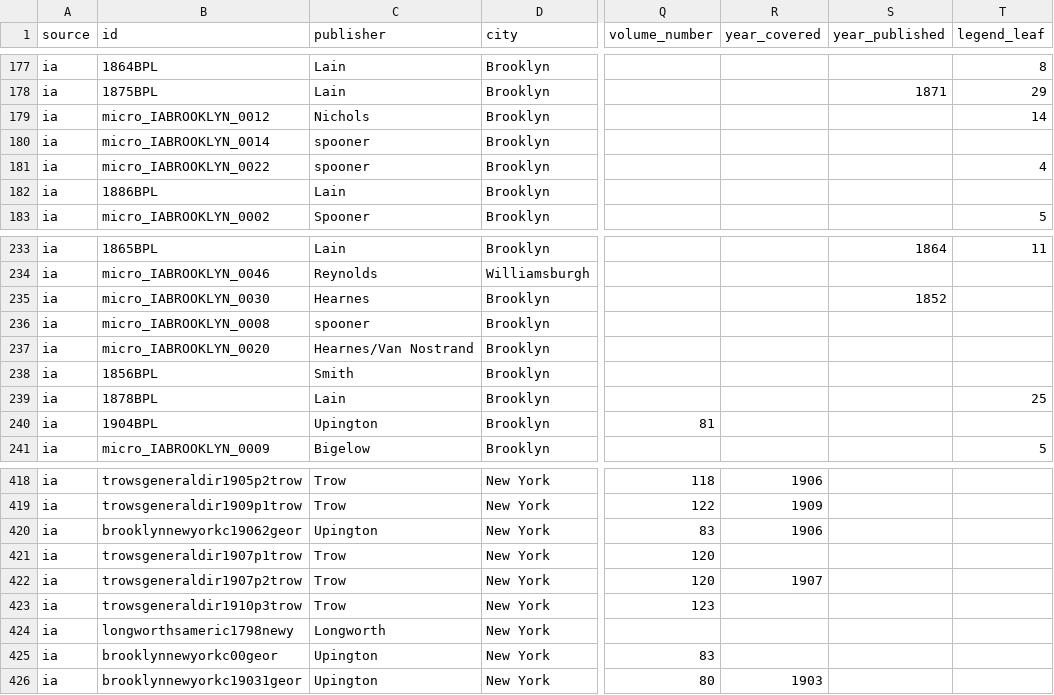
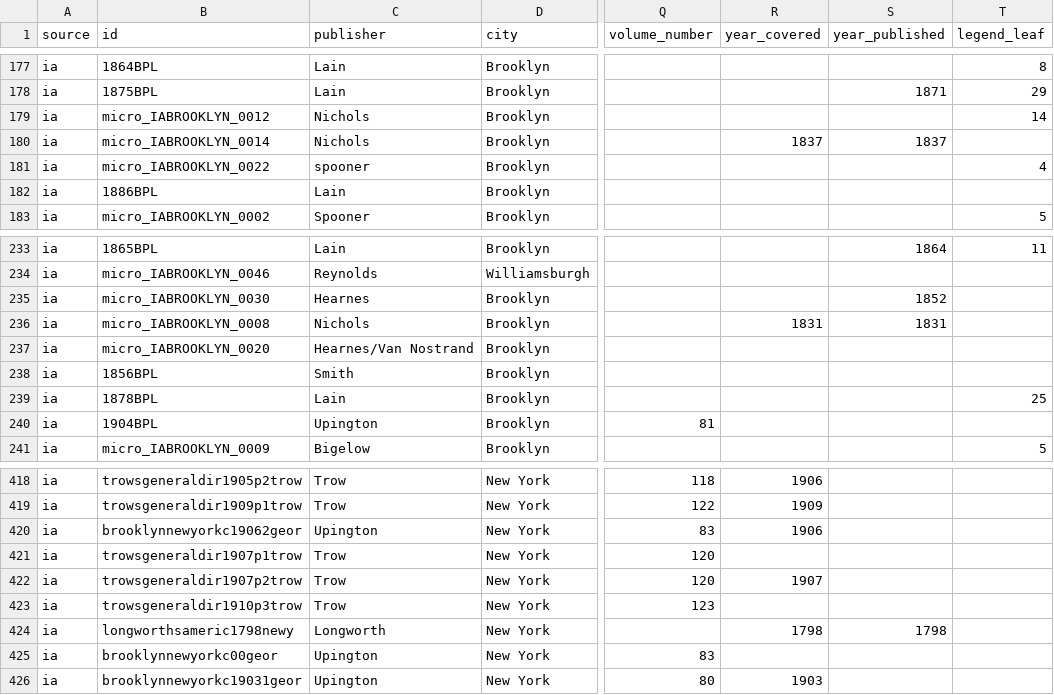
Before and after one commit to hadro/city-directory-extraction, a CSV file: data_prep/master_directories.csv, drawn as a sheet; only a part is shown, gaps mark what is left out; the diff names each change by its address in the sheet, - before the commit and + after, or states it on an @@ line.

```diff
--- a/data_prep/master_directories.csv
+++ b/data_prep/master_directories.csv
-C180 (publisher): spooner
+C180 (publisher): Nichols
-R180 (year_covered): (empty)
+R180 (year_covered): 1837
-S180 (year_published): (empty)
+S180 (year_published): 1837
-C236 (publisher): spooner
+C236 (publisher): Nichols
-R236 (year_covered): (empty)
+R236 (year_covered): 1831
-S236 (year_published): (empty)
+S236 (year_published): 1831
-R424 (year_covered): (empty)
+R424 (year_covered): 1798
-S424 (year_published): (empty)
+S424 (year_published): 1798
```
Also changed, not shown: 5 other files.
